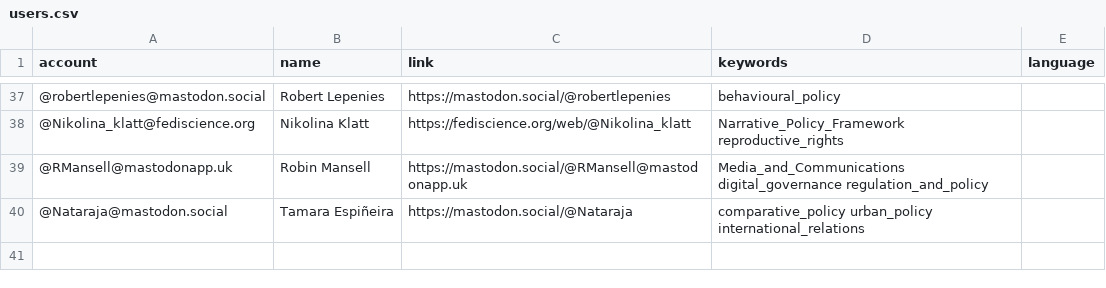
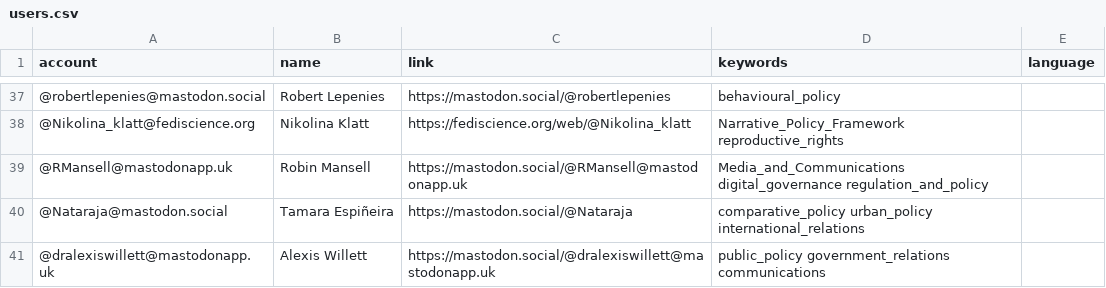
Before and after one commit to howlettm/Mastodon-Policy, a CSV file: resources/users.csv, drawn as a sheet; only a part is shown, gaps mark what is left out.

Commit message:
Update users.csv

```diff
--- a/resources/users.csv
+++ b/resources/users.csv
@@ -40 +40,2 @@ account,name,link,keywords,language
 @Nataraja@mastodon.social,Tamara Espiñeira,https://mastodon.social/@Nataraja,comparative_policy urban_policy international_relations
+@dralexiswillett@mastodonapp.uk,Alexis Willett,https://mastodon.social/@dralexiswillett@mastodonapp.uk,public_policy government_relations communications
```
